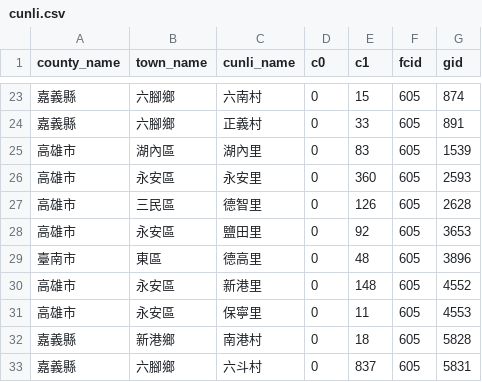
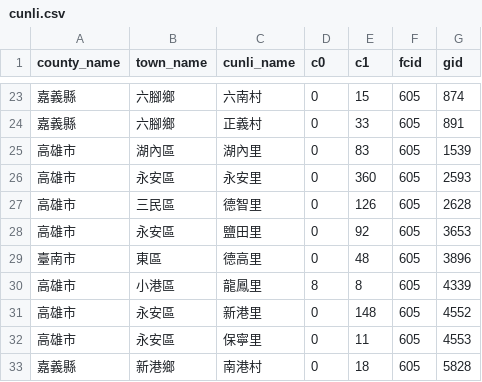
Before and after one commit to kiang/service.taipower.com.tw, a CSV file: docs/cunli.csv, drawn as a sheet; only a part is shown, gaps mark what is left out; the shorter side is filled out with more unchanged rows; the diff names each change by its address in the sheet, - before the commit and + after, or states it on an @@ line.

```diff
--- a/docs/cunli.csv
+++ b/docs/cunli.csv
+row 30: 高雄市 | 小港區 | 龍鳳里 | 8 | 8 | 605 | 4339
```
Also changed, not shown: docs/taipower.csv.
